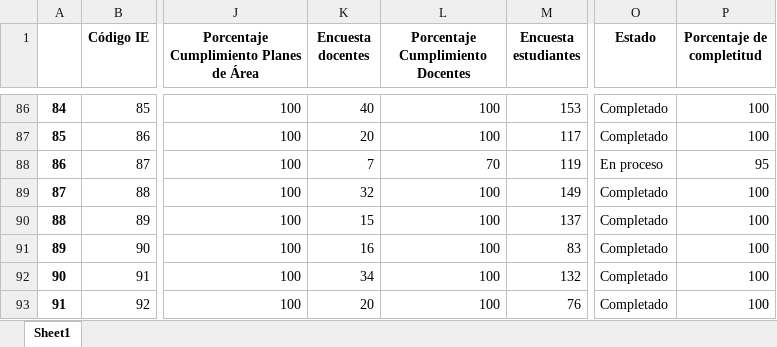
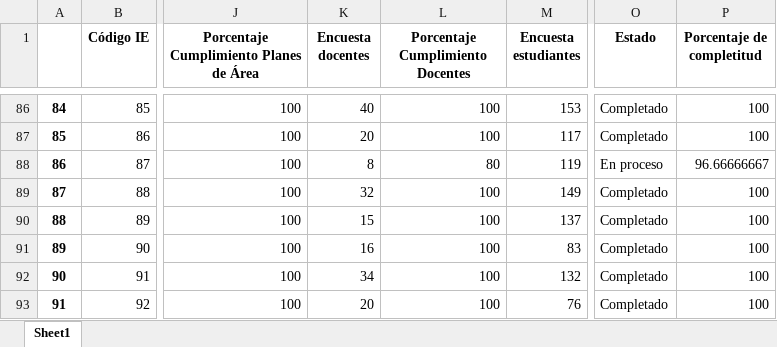
Before and after one commit to Grupo-Informatica-Educativa/CFK2022, an Excel workbook: data/descargables/Instrumentos_DetalleCFK.xlsx, sheet Sheet1, drawn as a sheet; only a part is shown, gaps mark what is left out; values as stored, in another font and other column widths than the file's, no borders; the diff names each change by its address in the sheet, - before the commit and + after, or states it on an @@ line.

```diff
--- a/data/descargables/Instrumentos_DetalleCFK.xlsx (sheet Sheet1)
+++ b/data/descargables/Instrumentos_DetalleCFK.xlsx (sheet Sheet1)
-K88 (Encuesta docentes): 7
+K88 (Encuesta docentes): 8
-L88 (Porcentaje Cumplimiento Docentes): 70
+L88 (Porcentaje Cumplimiento Docentes): 80
-P88 (Porcentaje de completitud): 95
+P88 (Porcentaje de completitud): 96.66666667
```
Also changed, not shown: data/descargables/DirectivosCFK.xlsx, data/descargables/InstrumentosCFK.xlsx, 12 other files.
